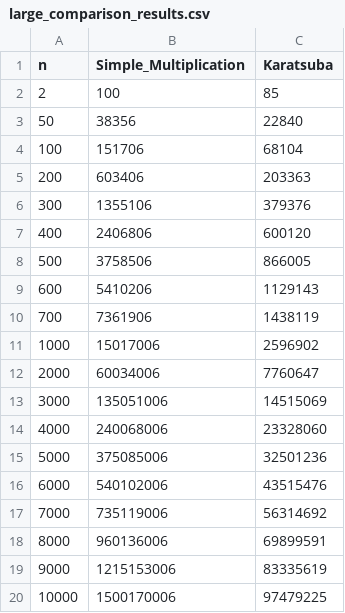
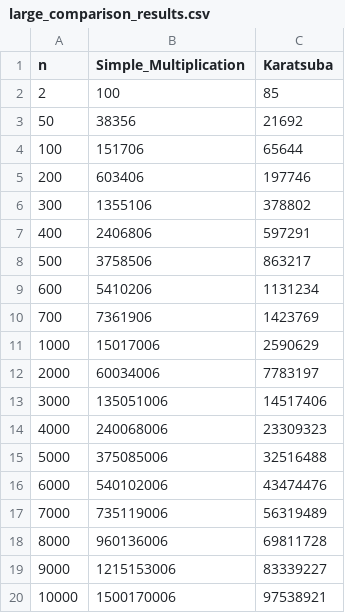
Before and after one commit to Shanqi05/CPT212_Assignment1, a CSV file: src/large_comparison_results.csv, drawn as a sheet.

```diff
--- a/src/large_comparison_results.csv
+++ b/src/large_comparison_results.csv
@@ -2,19 +2,19 @@ n,Simple_Multiplication,Karatsuba
 2,100,85
-50,38356,22840
-100,151706,68104
-200,603406,203363
-300,1355106,379376
-400,2406806,600120
-500,3758506,866005
-600,5410206,1129143
-700,7361906,1438119
-1000,15017006,2596902
-2000,60034006,7760647
-3000,135051006,14515069
-4000,240068006,23328060
-5000,375085006,32501236
-6000,540102006,43515476
-7000,735119006,56314692
-8000,960136006,69899591
-9000,1215153006,83335619
-10000,1500170006,97479225
+50,38356,21692
+100,151706,65644
+200,603406,197746
+300,1355106,378802
+400,2406806,597291
+500,3758506,863217
+600,5410206,1131234
+700,7361906,1423769
+1000,15017006,2590629
+2000,60034006,7783197
+3000,135051006,14517406
+4000,240068006,23309323
+5000,375085006,32516488
+6000,540102006,43474476
+7000,735119006,56319489
+8000,960136006,69811728
+9000,1215153006,83339227
+10000,1500170006,97538921
```
Also changed, not shown: 10 other files.
